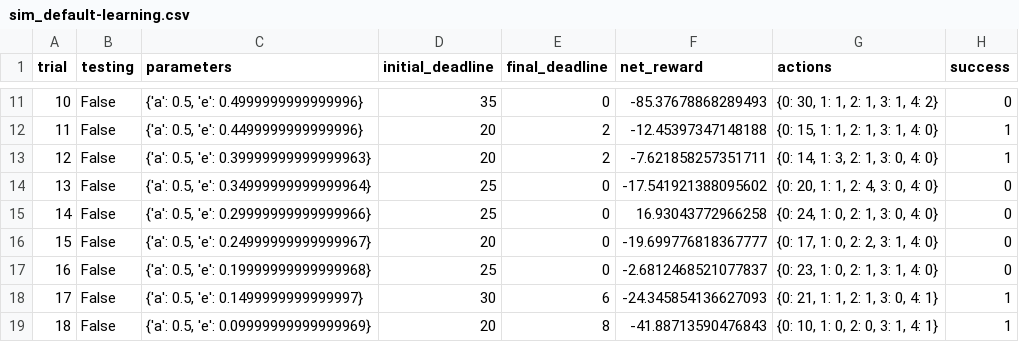
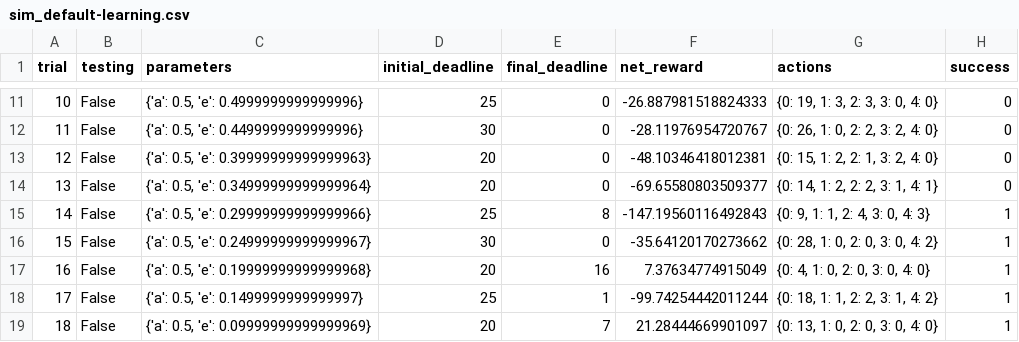
Before and after one commit to wangjiangyong/learnML, a CSV file: nd009-cn-advanced/smartcab/logs/sim_default-learning.csv, drawn as a sheet; only a part is shown, gaps mark what is left out; the diff covers the shown part only.

```diff
--- a/nd009-cn-advanced/smartcab/logs/sim_default-learning.csv
+++ b/nd009-cn-advanced/smartcab/logs/sim_default-learning.csv
@@ -11,9 +11,9 @@ trial,testing,parameters,initial_deadline,final_deadline,net_reward,actions,succ
-10,False,"{'a': 0.5, 'e': 0.4999999999999996}",35,0,-85.37678868289493,"{0: 30, 1: 1, 2: 1, 3: 1, 4: 2}",0
-11,False,"{'a': 0.5, 'e': 0.4499999999999996}",20,2,-12.45397347148188,"{0: 15, 1: 1, 2: 1, 3: 1, 4: 0}",1
-12,False,"{'a': 0.5, 'e': 0.39999999999999963}",20,2,-7.621858257351711,"{0: 14, 1: 3, 2: 1, 3: 0, 4: 0}",1
-13,False,"{'a': 0.5, 'e': 0.34999999999999964}",25,0,-17.541921388095602,"{0: 20, 1: 1, 2: 4, 3: 0, 4: 0}",0
-14,False,"{'a': 0.5, 'e': 0.29999999999999966}",25,0,16.93043772966258,"{0: 24, 1: 0, 2: 1, 3: 0, 4: 0}",0
-15,False,"{'a': 0.5, 'e': 0.24999999999999967}",20,0,-19.699776818367777,"{0: 17, 1: 0, 2: 2, 3: 1, 4: 0}",0
-16,False,"{'a': 0.5, 'e': 0.19999999999999968}",25,0,-2.6812468521077837,"{0: 23, 1: 0, 2: 1, 3: 1, 4: 0}",0
-17,False,"{'a': 0.5, 'e': 0.1499999999999997}",30,6,-24.345854136627093,"{0: 21, 1: 1, 2: 1, 3: 0, 4: 1}",1
-18,False,"{'a': 0.5, 'e': 0.09999999999999969}",20,8,-41.88713590476843,"{0: 10, 1: 0, 2: 0, 3: 1, 4: 1}",1
+10,False,"{'a': 0.5, 'e': 0.4999999999999996}",25,0,-26.887981518824333,"{0: 19, 1: 3, 2: 3, 3: 0, 4: 0}",0
+11,False,"{'a': 0.5, 'e': 0.4499999999999996}",30,0,-28.11976954720767,"{0: 26, 1: 0, 2: 2, 3: 2, 4: 0}",0
+12,False,"{'a': 0.5, 'e': 0.39999999999999963}",20,0,-48.10346418012381,"{0: 15, 1: 2, 2: 1, 3: 2, 4: 0}",0
+13,False,"{'a': 0.5, 'e': 0.34999999999999964}",20,0,-69.65580803509377,"{0: 14, 1: 2, 2: 2, 3: 1, 4: 1}",0
+14,False,"{'a': 0.5, 'e': 0.29999999999999966}",25,8,-147.19560116492843,"{0: 9, 1: 1, 2: 4, 3: 0, 4: 3}",1
+15,False,"{'a': 0.5, 'e': 0.24999999999999967}",30,0,-35.64120170273662,"{0: 28, 1: 0, 2: 0, 3: 0, 4: 2}",1
+16,False,"{'a': 0.5, 'e': 0.19999999999999968}",20,16,7.37634774915049,"{0: 4, 1: 0, 2: 0, 3: 0, 4: 0}",1
+17,False,"{'a': 0.5, 'e': 0.1499999999999997}",25,1,-99.74254442011244,"{0: 18, 1: 1, 2: 2, 3: 1, 4: 2}",1
+18,False,"{'a': 0.5, 'e': 0.09999999999999969}",20,7,21.28444669901097,"{0: 13, 1: 0, 2: 0, 3: 0, 4: 0}",1
```
Also changed, not shown: 77 edited cells elsewhere in this file, 7 other files.
